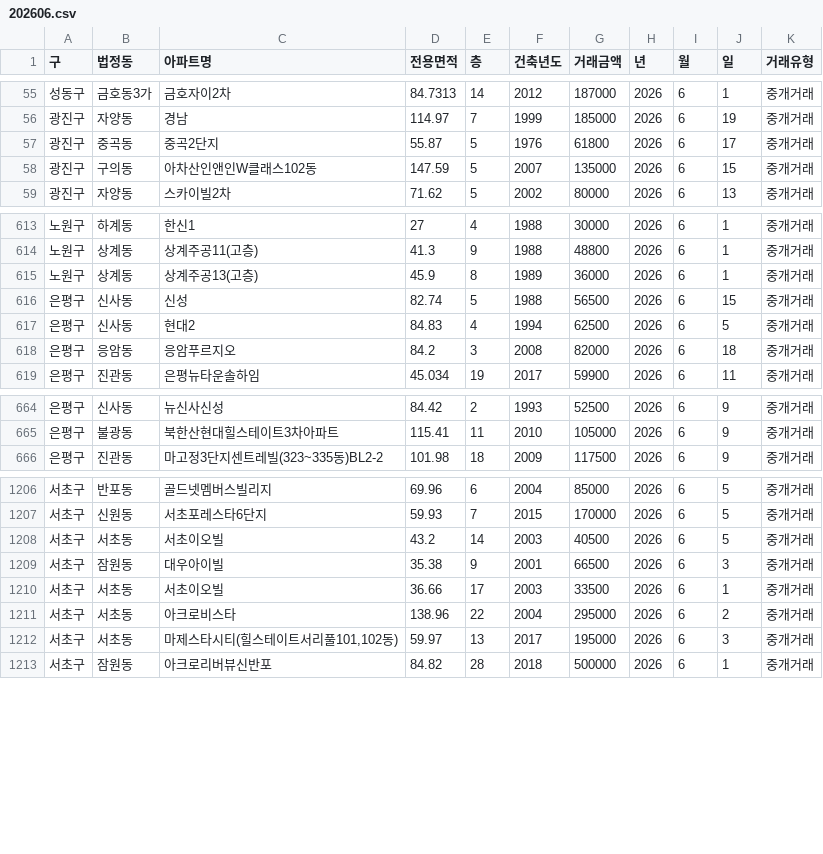
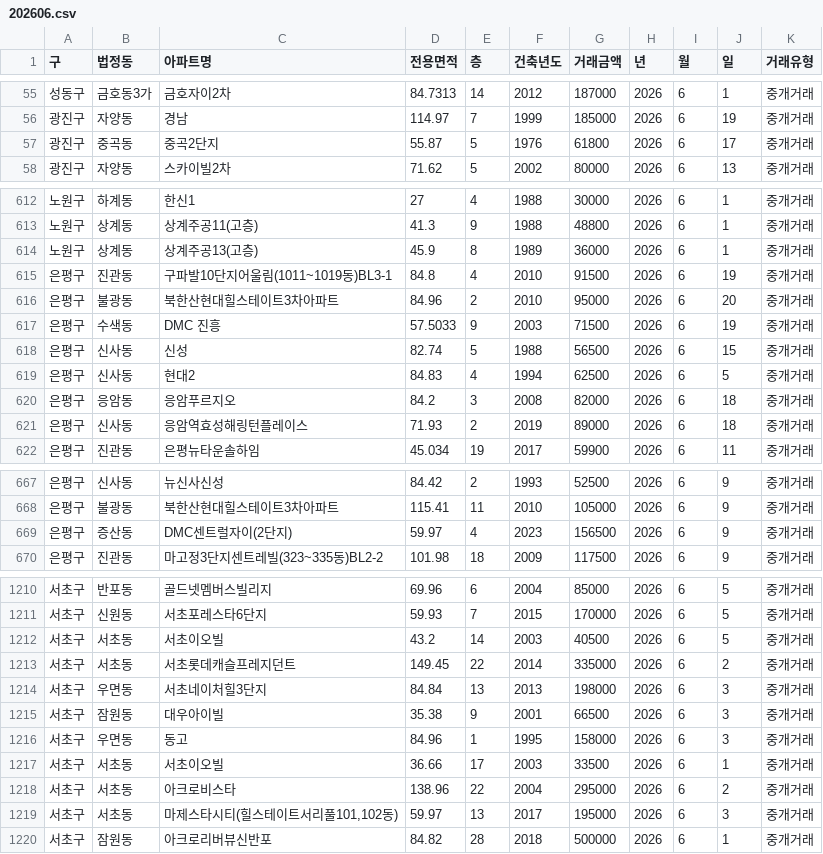
Before and after one commit to sean794/Real-Estate, a CSV file: data/apt_trade/202606.csv, drawn as a sheet; only a part is shown, gaps mark what is left out.

```diff
--- a/data/apt_trade/202606.csv
+++ b/data/apt_trade/202606.csv
@@ -57,3 +57,2 @@
 광진구,중곡동,중곡2단지,55.87,5,1976,61800,2026,6,17,중개거래
-광진구,구의동,아차산인앤인W클래스102동,147.59,5,2007,135000,2026,6,15,중개거래
 광진구,자양동,스카이빌2차,71.62,5,2002,80000,2026,6,13,중개거래
@@ -615,2 +614,5 @@
 노원구,상계동,상계주공13(고층),45.9,8,1989,36000,2026,6,1,중개거래
+은평구,진관동,구파발10단지어울림(1011~1019동)BL3-1,84.8,4,2010,91500,2026,6,19,중개거래
+은평구,불광동,북한산현대힐스테이트3차아파트,84.96,2,2010,95000,2026,6,20,중개거래
+은평구,수색동,DMC 진흥,57.5033,9,2003,71500,2026,6,19,중개거래
 은평구,신사동,신성,82.74,5,1988,56500,2026,6,15,중개거래
@@ -618,2 +620,3 @@
 은평구,응암동,응암푸르지오,84.2,3,2008,82000,2026,6,18,중개거래
+은평구,신사동,응암역효성해링턴플레이스,71.93,2,2019,89000,2026,6,18,중개거래
 은평구,진관동,은평뉴타운솔하임,45.034,19,2017,59900,2026,6,11,중개거래
@@ -665,2 +668,3 @@
 은평구,불광동,북한산현대힐스테이트3차아파트,115.41,11,2010,105000,2026,6,9,중개거래
+은평구,증산동,DMC센트럴자이(2단지),59.97,4,2023,156500,2026,6,9,중개거래
 은평구,진관동,마고정3단지센트레빌(323~335동)BL2-2,101.98,18,2009,117500,2026,6,9,중개거래
@@ -1208,3 +1212,6 @@
 서초구,서초동,서초이오빌,43.2,14,2003,40500,2026,6,5,중개거래
+서초구,서초동,서초롯데캐슬프레지던트,149.45,22,2014,335000,2026,6,2,중개거래
+서초구,우면동,서초네이처힐3단지,84.84,13,2013,198000,2026,6,3,중개거래
 서초구,잠원동,대우아이빌,35.38,9,2001,66500,2026,6,3,중개거래
+서초구,우면동,동고,84.96,1,1995,158000,2026,6,3,중개거래
 서초구,서초동,서초이오빌,36.66,17,2003,33500,2026,6,1,중개거래
```
Also changed, not shown: data/apt_rent/202606.csv, data/apt_trade/202604.csv, 4 other files.
